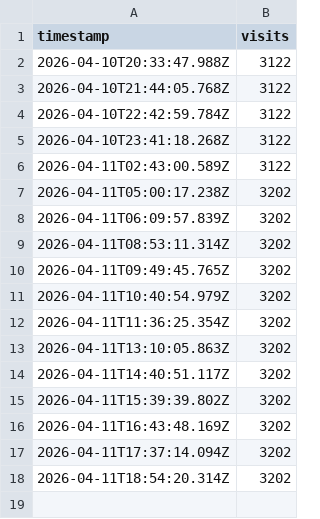
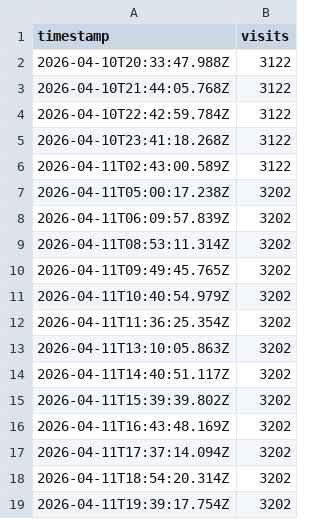
Before and after one commit to RadekBernasek/sreality-tracker, a CSV file: data/visits.csv, drawn as a sheet.

```diff
--- a/data/visits.csv
+++ b/data/visits.csv
@@ -18 +18,2 @@ timestamp,visits
 2026-04-11T18:54:20.314Z,3202
+2026-04-11T19:39:17.754Z,3202
```
Also changed, not shown: 1 other file.
